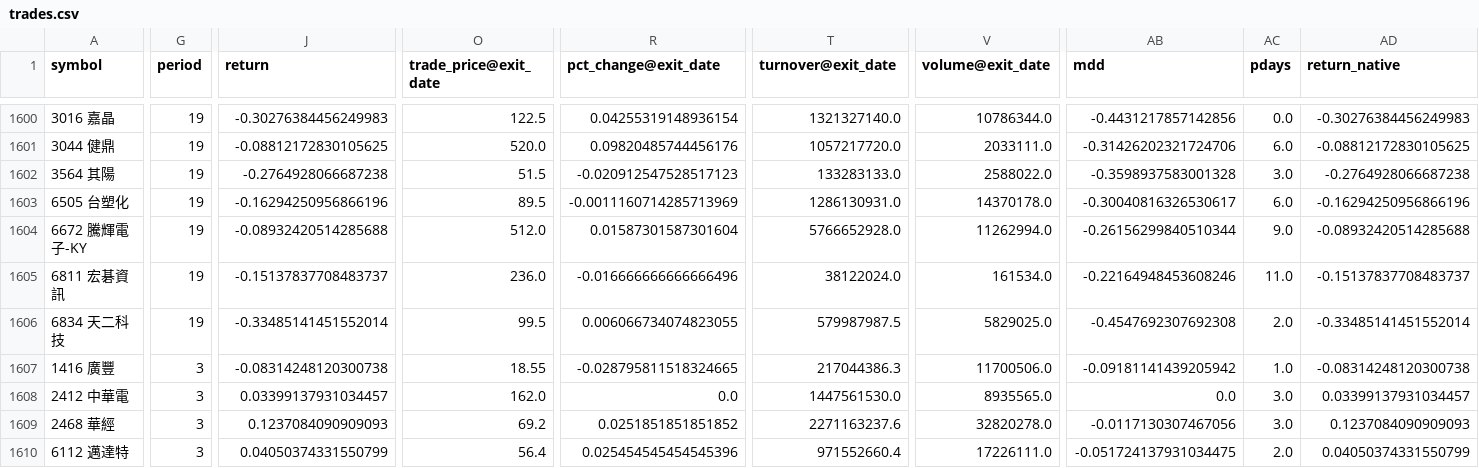
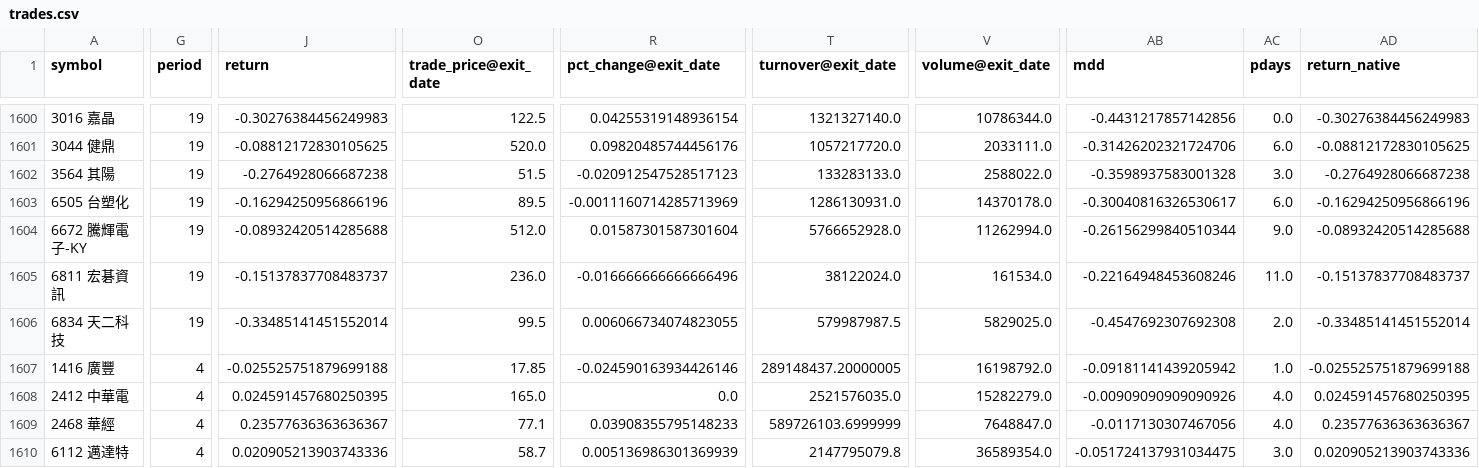
Before and after one commit to x810602x-bot/trade-dashboard, a CSV file: watch2_native/trades.csv, drawn as a sheet; only a part is shown, gaps mark what is left out; the diff covers the shown part only; the diff names each change by its address in the sheet, - before the commit and + after, or states it on an @@ line.

```diff
--- a/watch2_native/trades.csv
+++ b/watch2_native/trades.csv
-G1607:G1610 (period): 3
+G1607:G1610 (period): 4
-J1607 (return): -0.08314248120300738
+J1607 (return): -0.025525751879699188
-O1607 (trade_price@exit_date): 18.55
+O1607 (trade_price@exit_date): 17.85
-R1607 (pct_change@exit_date): -0.028795811518324665
+R1607 (pct_change@exit_date): -0.024590163934426146
-T1607 (turnover@exit_date): 217044386.3
+T1607 (turnover@exit_date): 289148437.20000005
-V1607 (volume@exit_date): 11700506.0
+V1607 (volume@exit_date): 16198792.0
-AD1607 (return_native): -0.08314248120300738
+AD1607 (return_native): -0.025525751879699188
-J1608 (return): 0.03399137931034457
+J1608 (return): 0.024591457680250395
-O1608 (trade_price@exit_date): 162.0
+O1608 (trade_price@exit_date): 165.0
-T1608 (turnover@exit_date): 1447561530.0
+T1608 (turnover@exit_date): 2521576035.0
-V1608 (volume@exit_date): 8935565.0
+V1608 (volume@exit_date): 15282279.0
-AB1608 (mdd): 0.0
+AB1608 (mdd): -0.00909090909090926
-AC1608:AC1609 (pdays): 3.0
+AC1608:AC1609 (pdays): 4.0
-AD1608 (return_native): 0.03399137931034457
+AD1608 (return_native): 0.024591457680250395
-J1609 (return): 0.1237084090909093
+J1609 (return): 0.23577636363636367
-O1609 (trade_price@exit_date): 69.2
+O1609 (trade_price@exit_date): 77.1
-R1609 (pct_change@exit_date): 0.0251851851851852
+R1609 (pct_change@exit_date): 0.03908355795148233
-T1609 (turnover@exit_date): 2271163237.6
+T1609 (turnover@exit_date): 589726103.6999999
-V1609 (volume@exit_date): 32820278.0
+V1609 (volume@exit_date): 7648847.0
-AD1609 (return_native): 0.1237084090909093
+AD1609 (return_native): 0.23577636363636367
-J1610 (return): 0.04050374331550799
+J1610 (return): 0.020905213903743336
-O1610 (trade_price@exit_date): 56.4
+O1610 (trade_price@exit_date): 58.7
-R1610 (pct_change@exit_date): 0.025454545454545396
+R1610 (pct_change@exit_date): 0.005136986301369939
-T1610 (turnover@exit_date): 971552660.4
+T1610 (turnover@exit_date): 2147795079.8
-V1610 (volume@exit_date): 17226111.0
+V1610 (volume@exit_date): 36589354.0
-AC1610 (pdays): 2.0
+AC1610 (pdays): 3.0
-AD1610 (return_native): 0.04050374331550799
+AD1610 (return_native): 0.020905213903743336
```
Also changed, not shown: 21 edited cells elsewhere in this file, strategy2026_native/nav.csv, strategy2026_native/trades.csv, 11 other files.
